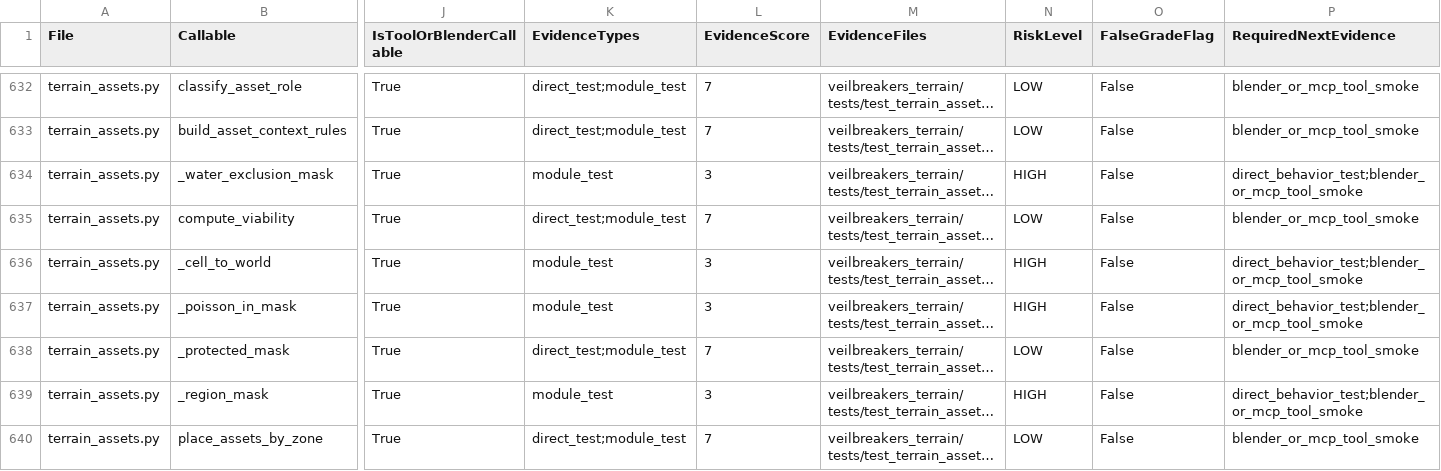
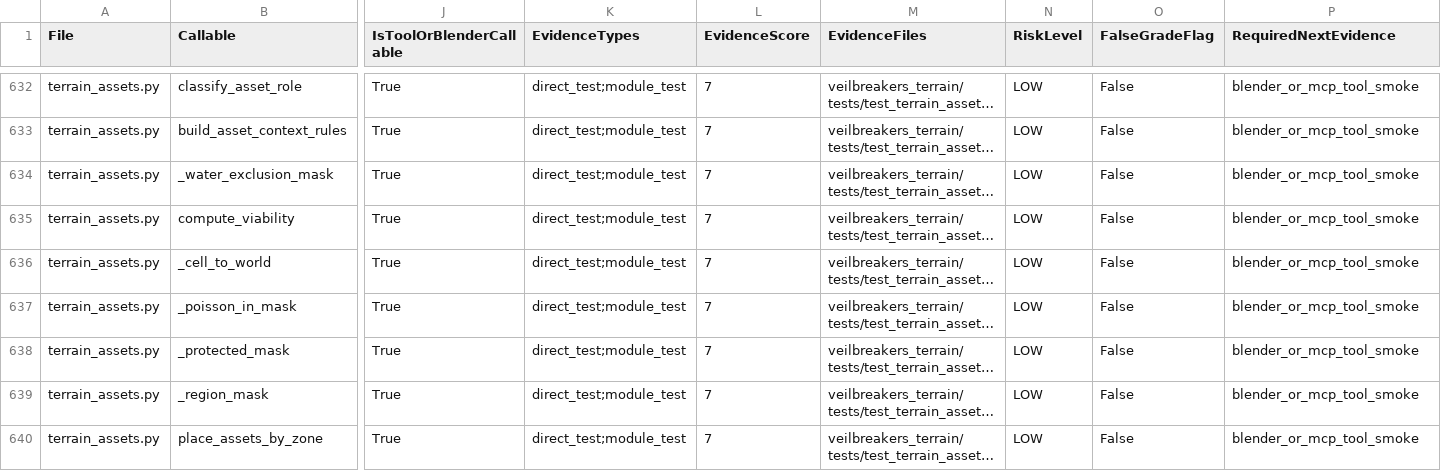
Before and after one commit to Sharks820/veilbreakers-terrain, a CSV file: output/verification/CALLABLE_VERIFICATION_MATRIX.csv, drawn as a sheet; only a part is shown, gaps mark what is left out; long unchanged cells end in …; the diff covers the shown part only; the diff names each change by its address in the sheet, - before the commit and + after, or states it on an @@ line.

```diff
--- a/output/verification/CALLABLE_VERIFICATION_MATRIX.csv
+++ b/output/verification/CALLABLE_VERIFICATION_MATRIX.csv
-K634 (EvidenceTypes): module_test
+K634 (EvidenceTypes): direct_test;module_test
-L634 (EvidenceScore): 3
+L634 (EvidenceScore): 7
-N634 (RiskLevel): HIGH
+N634 (RiskLevel): LOW
-P634 (RequiredNextEvidence): direct_behavior_test;blender_or_mcp_tool_smoke
+P634 (RequiredNextEvidence): blender_or_mcp_tool_smoke
-K636:K637 (EvidenceTypes): module_test
+K636:K637 (EvidenceTypes): direct_test;module_test
-L636:L637 (EvidenceScore): 3
+L636:L637 (EvidenceScore): 7
-N636:N637 (RiskLevel): HIGH
+N636:N637 (RiskLevel): LOW
-P636:P637 (RequiredNextEvidence): direct_behavior_test;blender_or_mcp_tool_smoke
+P636:P637 (RequiredNextEvidence): blender_or_mcp_tool_smoke
-K639 (EvidenceTypes): module_test
+K639 (EvidenceTypes): direct_test;module_test
-L639 (EvidenceScore): 3
+L639 (EvidenceScore): 7
-N639 (RiskLevel): HIGH
+N639 (RiskLevel): LOW
-P639 (RequiredNextEvidence): direct_behavior_test;blender_or_mcp_tool_smoke
+P639 (RequiredNextEvidence): blender_or_mcp_tool_smoke
```
Also changed, not shown: 17 edited cells elsewhere in this file, 2 other files.
